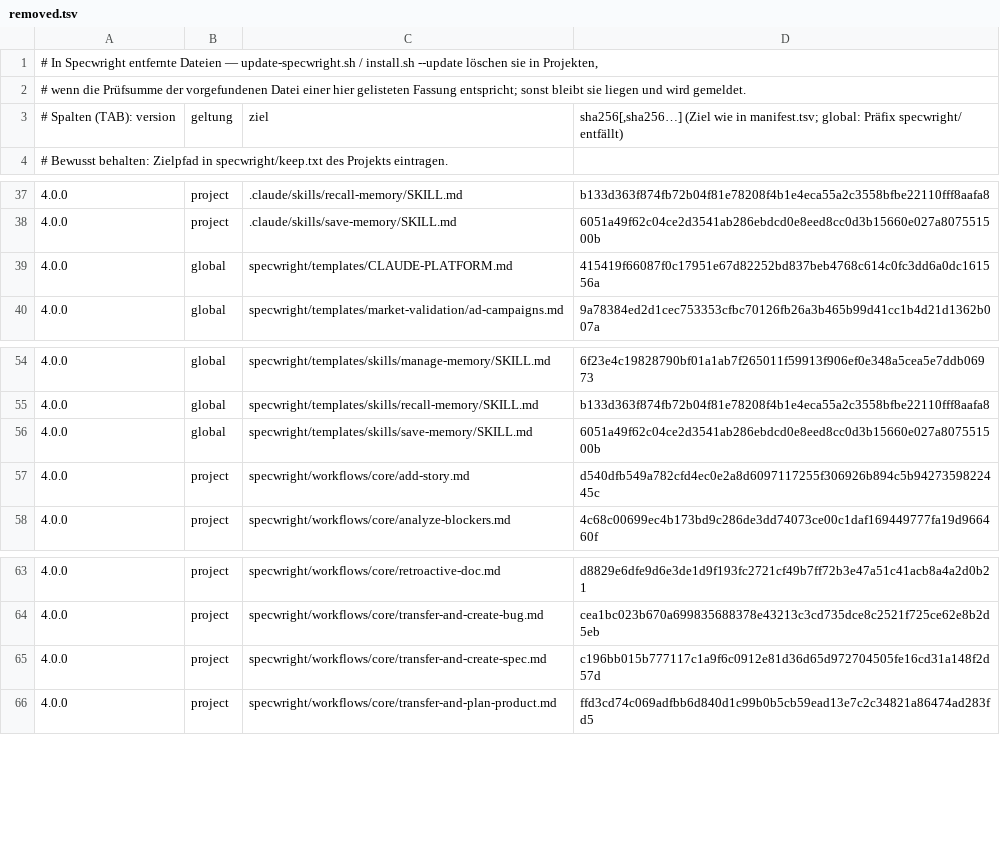
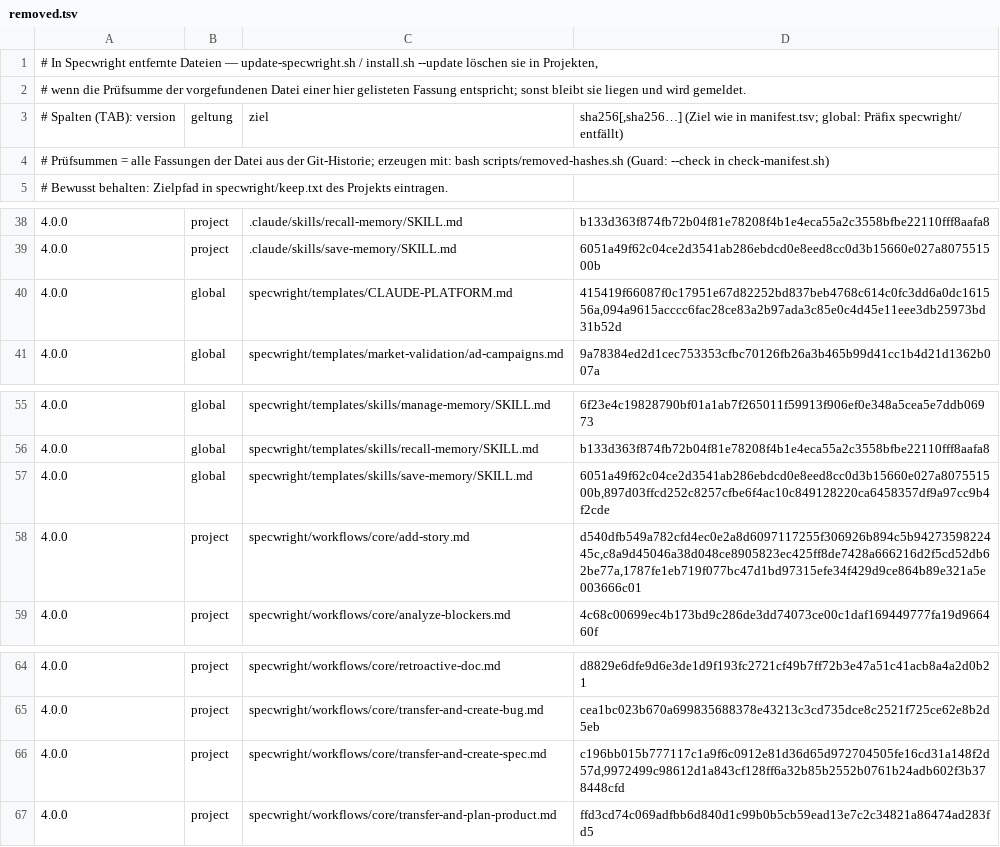
Before and after one commit to michsindlinger/specwright, a TSV file: specwright/removed.tsv, drawn as a sheet; only a part is shown, gaps mark what is left out.

```diff
--- a/specwright/removed.tsv
+++ b/specwright/removed.tsv
@@ -3,2 +3,3 @@
 # Spalten (TAB): version	geltung	ziel	sha256[,sha256…]   (Ziel wie in manifest.tsv; global: Präfix specwright/ entfällt)
+# Prüfsummen = alle Fassungen der Datei aus der Git-Historie; erzeugen mit: bash scripts/removed-hashes.sh (Guard: --check in check-manifest.sh)
 # Bewusst behalten: Zielpfad in specwright/keep.txt des Projekts eintragen.
@@ -38,3 +39,3 @@
 4.0.0	project	.claude/skills/save-memory/SKILL.md	6051a49f62c04ce2d3541ab286ebdcd0e8eed8cc0d3b15660e027a807551500b
-4.0.0	global	specwright/templates/CLAUDE-PLATFORM.md	415419f66087f0c17951e67d82252bd837beb4768c614c0fc3dd6a0dc161556a
+4.0.0	global	specwright/templates/CLAUDE-PLATFORM.md	415419f66087f0c17951e67d82252bd837beb4768c614c0fc3dd6a0dc161556a,094a9615acccc6fac28ce83a2b97ada3c85e0c4d45e11eee3db25973bd31b52d
 4.0.0	global	specwright/templates/market-validation/ad-campaigns.md	9a78384ed2d1cec753353cfbc70126fb26a3b465b99d41cc1b4d21d1362b007a
@@ -55,4 +56,4 @@
 4.0.0	global	specwright/templates/skills/recall-memory/SKILL.md	b133d363f874fb72b04f81e78208f4b1e4eca55a2c3558bfbe22110fff8aafa8
-4.0.0	global	specwright/templates/skills/save-memory/SKILL.md	6051a49f62c04ce2d3541ab286ebdcd0e8eed8cc0d3b15660e027a807551500b
-4.0.0	project	specwright/workflows/core/add-story.md	d540dfb549a782cfd4ec0e2a8d6097117255f306926b894c5b9427359822445c
+4.0.0	global	specwright/templates/skills/save-memory/SKILL.md	6051a49f62c04ce2d3541ab286ebdcd0e8eed8cc0d3b15660e027a807551500b,897d03ffcd252c8257cfbe6f4ac10c849128220ca6458357df9a97cc9b4f2cde
+4.0.0	project	specwright/workflows/core/add-story.md	d540dfb549a782cfd4ec0e2a8d6097117255f306926b894c5b9427359822445c,c8a9d45046a38d048ce8905823ec425ff8de7428a666216d2f5cd52db62be77a,1787fe1eb719f077bc47d1bd97315efe34f429d9ce864b89e321a5e003666c01
 4.0.0	project	specwright/workflows/core/analyze-blockers.md	4c68c00699ec4b173bd9c286de3dd74073ce00c1daf169449777fa19d966460f
@@ -64,3 +65,3 @@
 4.0.0	project	specwright/workflows/core/transfer-and-create-bug.md	cea1bc023b670a699835688378e43213c3cd735dce8c2521f725ce62e8b2d5eb
-4.0.0	project	specwright/workflows/core/transfer-and-create-spec.md	c196bb015b777117c1a9f6c0912e81d36d65d972704505fe16cd31a148f2d57d
+4.0.0	project	specwright/workflows/core/transfer-and-create-spec.md	c196bb015b777117c1a9f6c0912e81d36d65d972704505fe16cd31a148f2d57d,9972499c98612d1a843cf128ff6a32b85b2552b0761b24adb602f3b378448cfd
 4.0.0	project	specwright/workflows/core/transfer-and-plan-product.md	ffd3cd74c069adfbb6d840d1c99b0b5cb59ead13e7c2c34821a86474ad283fd5
```
Also changed, not shown: 9 other files.
